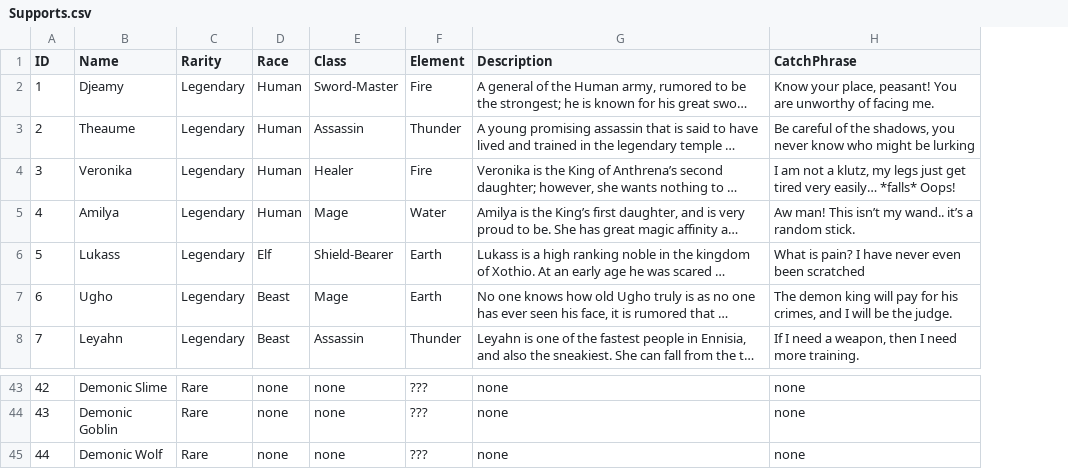
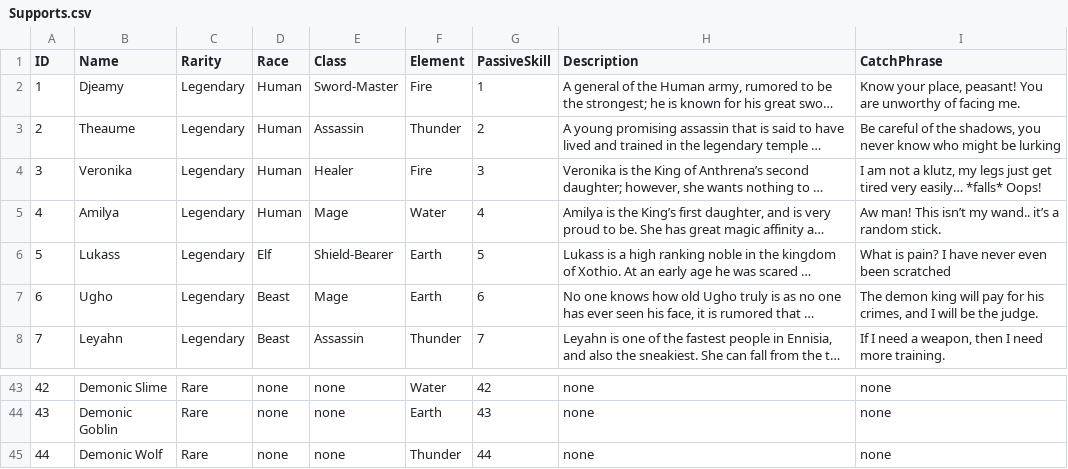
Before and after one commit to FrownGate/Ennisia, a CSV file: Assets/Editor/CSV/Supports.csv, drawn as a sheet; only a part is shown, gaps mark what is left out; long unchanged cells end in …; the diff covers the shown part only; the diff names each change by its address in the sheet, - before the commit and + after, or states it on an @@ line.

```diff
--- a/Assets/Editor/CSV/Supports.csv
+++ b/Assets/Editor/CSV/Supports.csv
+column G (PassiveSkill), rows 2-8: 1 | 2 | 3 | 4 | 5 | 6 | 7; rows 43-45: 42 | 43 | 44
-F43 (Element): ???
+F43 (Element): Water
-F44 (Element): ???
+F44 (Element): Earth
-F45 (Element): ???
+F45 (Element): Thunder
```
Also changed, not shown: 30 edited cells elsewhere in this file, 45 other files.
